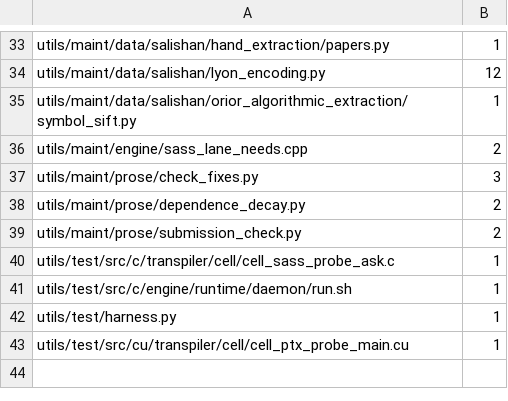
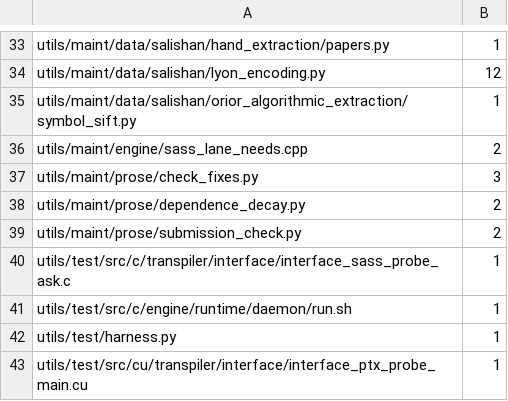
Before and after one commit to dstroy0/anchor_sift, a TSV file: utils/maint/prose/prose_ratchet.tsv, drawn as a sheet; only a part is shown, gaps mark what is left out.

```diff
--- a/utils/maint/prose/prose_ratchet.tsv
+++ b/utils/maint/prose/prose_ratchet.tsv
@@ -39,5 +39,5 @@ utils/maint/prose/dependence_decay.py	2
 utils/maint/prose/submission_check.py	2
-utils/test/src/c/transpiler/cell/cell_sass_probe_ask.c	1
+utils/test/src/c/transpiler/interface/interface_sass_probe_ask.c	1
 utils/test/src/c/engine/runtime/daemon/run.sh	1
 utils/test/harness.py	1
-utils/test/src/cu/transpiler/cell/cell_ptx_probe_main.cu	1
+utils/test/src/cu/transpiler/interface/interface_ptx_probe_main.cu	1
```
Also changed, not shown: TREE_LAYOUT_PLAN.tsv, src/manifest.tsv, 42 other files.
